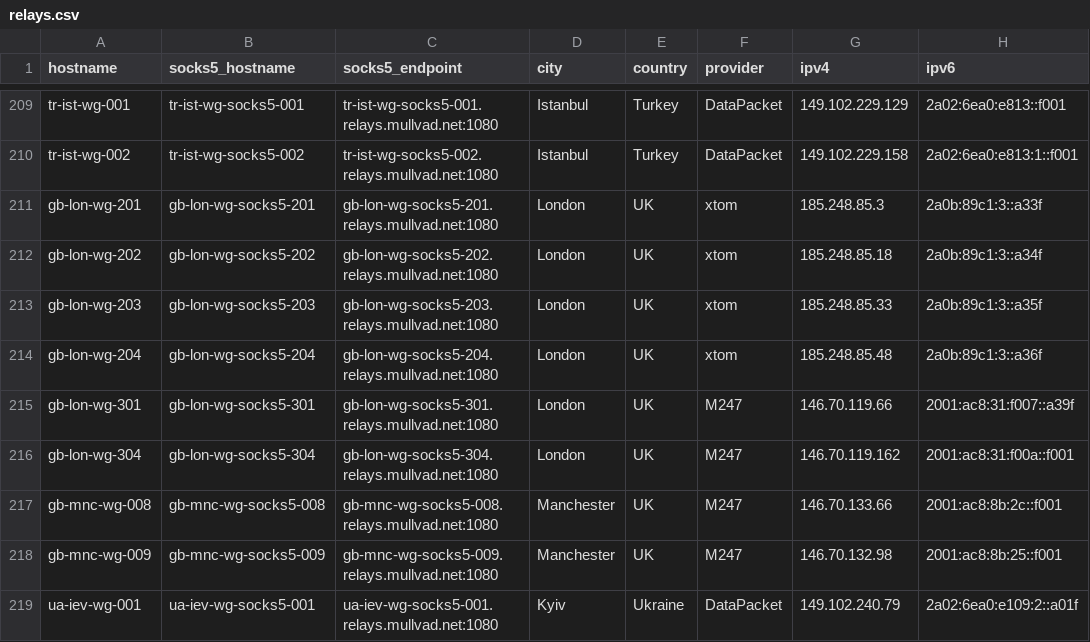
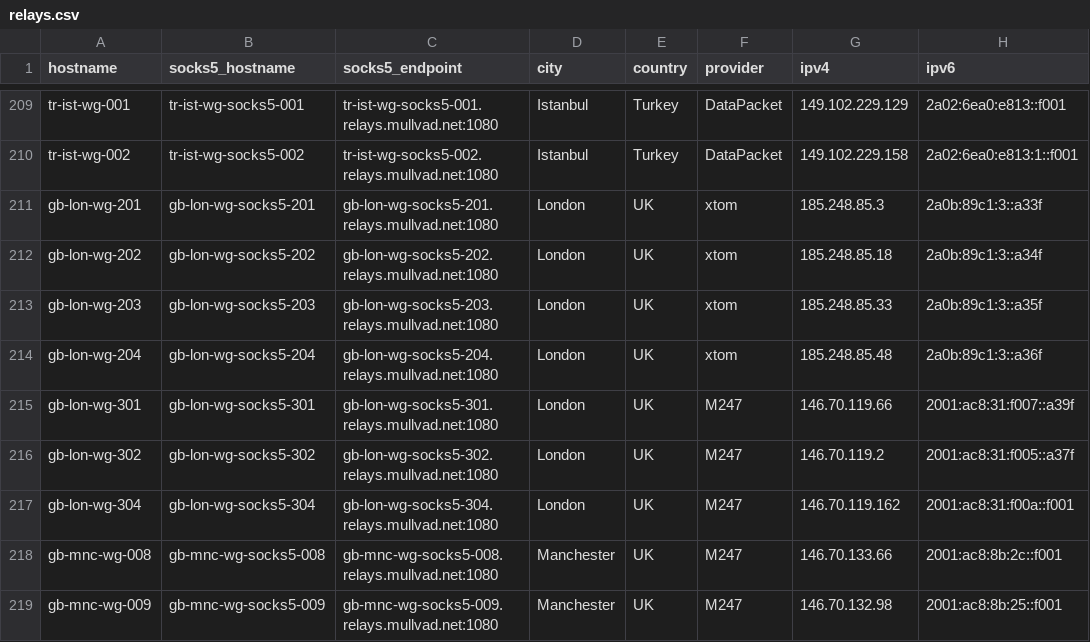
Before and after one commit to tommy-ca/mulvad-relay-list, a CSV file: relays.csv, drawn as a sheet; only a part is shown, gaps mark what is left out; the shorter side is filled out with more unchanged rows.

```diff
--- a/relays.csv
+++ b/relays.csv
@@ -215,2 +215,3 @@ gb-lon-wg-204,gb-lon-wg-socks5-204,gb-lon-wg-socks5-204.relays.mullvad.net:1080,
 gb-lon-wg-301,gb-lon-wg-socks5-301,gb-lon-wg-socks5-301.relays.mullvad.net:1080,London,UK,M247,146.70.119.66,2001:ac8:31:f007::a39f
+gb-lon-wg-302,gb-lon-wg-socks5-302,gb-lon-wg-socks5-302.relays.mullvad.net:1080,London,UK,M247,146.70.119.2,2001:ac8:31:f005::a37f
 gb-lon-wg-304,gb-lon-wg-socks5-304,gb-lon-wg-socks5-304.relays.mullvad.net:1080,London,UK,M247,146.70.119.162,2001:ac8:31:f00a::f001
```
Also changed, not shown: 4 other files.
